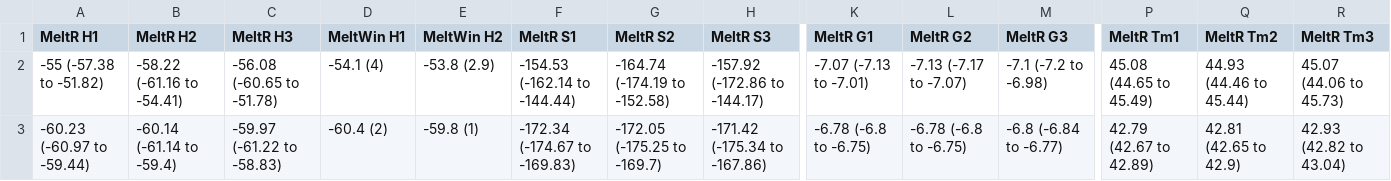
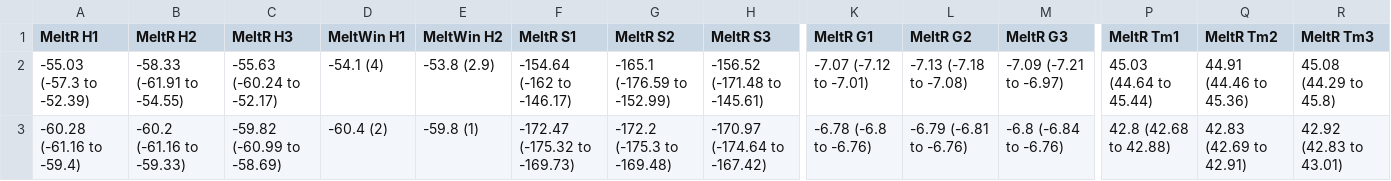
Before and after one commit to JPSieg/meltR.a.paper, a CSV file: Tables/SI_Table_1/SI_Table_1.csv, drawn as a sheet; only a part is shown, gaps mark what is left out; the diff covers the shown part only; the diff names each change by its address in the sheet, - before the commit and + after, or states it on an @@ line.

Commit message:
Update values for SI Table 1

```diff
--- a/Tables/SI_Table_1/SI_Table_1.csv
+++ b/Tables/SI_Table_1/SI_Table_1.csv
-A2 (MeltR H1): -55 (-57.38 to -51.82)
+A2 (MeltR H1): -55.03 (-57.3 to -52.39)
-B2 (MeltR H2): -58.22 (-61.16 to -54.41)
+B2 (MeltR H2): -58.33 (-61.91 to -54.55)
-C2 (MeltR H3): -56.08 (-60.65 to -51.78)
+C2 (MeltR H3): -55.63 (-60.24 to -52.17)
-F2 (MeltR S1): -154.53 (-162.14 to -144.44)
+F2 (MeltR S1): -154.64 (-162 to -146.17)
-G2 (MeltR S2): -164.74 (-174.19 to -152.58)
+G2 (MeltR S2): -165.1 (-176.59 to -152.99)
-H2 (MeltR S3): -157.92 (-172.86 to -144.17)
+H2 (MeltR S3): -156.52 (-171.48 to -145.61)
-K2 (MeltR G1): -7.07 (-7.13 to -7.01)
+K2 (MeltR G1): -7.07 (-7.12 to -7.01)
-L2 (MeltR G2): -7.13 (-7.17 to -7.07)
+L2 (MeltR G2): -7.13 (-7.18 to -7.08)
-M2 (MeltR G3): -7.1 (-7.2 to -6.98)
+M2 (MeltR G3): -7.09 (-7.21 to -6.97)
-P2 (MeltR Tm1): 45.08 (44.65 to 45.49)
+P2 (MeltR Tm1): 45.03 (44.64 to 45.44)
-Q2 (MeltR Tm2): 44.93 (44.46 to 45.44)
+Q2 (MeltR Tm2): 44.91 (44.46 to 45.36)
-R2 (MeltR Tm3): 45.07 (44.06 to 45.73)
+R2 (MeltR Tm3): 45.08 (44.29 to 45.8)
-A3 (MeltR H1): -60.23 (-60.97 to -59.44)
+A3 (MeltR H1): -60.28 (-61.16 to -59.4)
-B3 (MeltR H2): -60.14 (-61.14 to -59.4)
+B3 (MeltR H2): -60.2 (-61.16 to -59.33)
-C3 (MeltR H3): -59.97 (-61.22 to -58.83)
+C3 (MeltR H3): -59.82 (-60.99 to -58.69)
-F3 (MeltR S1): -172.34 (-174.67 to -169.83)
+F3 (MeltR S1): -172.47 (-175.32 to -169.73)
-G3 (MeltR S2): -172.05 (-175.25 to -169.7)
+G3 (MeltR S2): -172.2 (-175.3 to -169.48)
-H3 (MeltR S3): -171.42 (-175.34 to -167.86)
+H3 (MeltR S3): -170.97 (-174.64 to -167.42)
-K3 (MeltR G1): -6.78 (-6.8 to -6.75)
+K3 (MeltR G1): -6.78 (-6.8 to -6.76)
-L3 (MeltR G2): -6.78 (-6.8 to -6.75)
+L3 (MeltR G2): -6.79 (-6.81 to -6.76)
-M3 (MeltR G3): -6.8 (-6.84 to -6.77)
+M3 (MeltR G3): -6.8 (-6.84 to -6.76)
-P3 (MeltR Tm1): 42.79 (42.67 to 42.89)
+P3 (MeltR Tm1): 42.8 (42.68 to 42.88)
-Q3 (MeltR Tm2): 42.81 (42.65 to 42.9)
+Q3 (MeltR Tm2): 42.83 (42.69 to 42.91)
-R3 (MeltR Tm3): 42.93 (42.82 to 43.04)
+R3 (MeltR Tm3): 42.92 (42.83 to 43.01)
```
Also changed, not shown: 105 edited cells elsewhere in this file, 2 other files.
